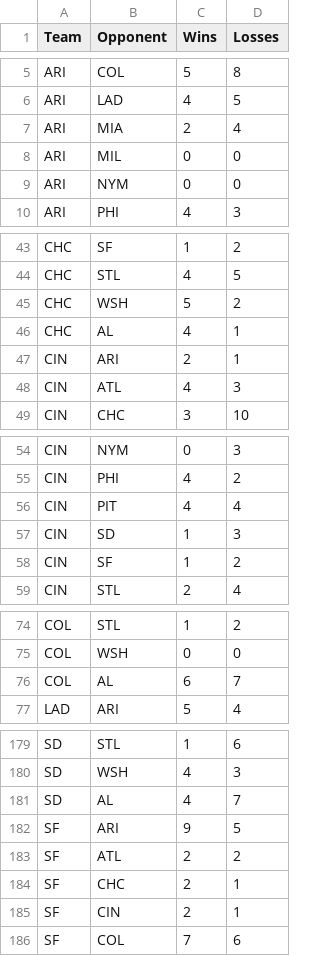
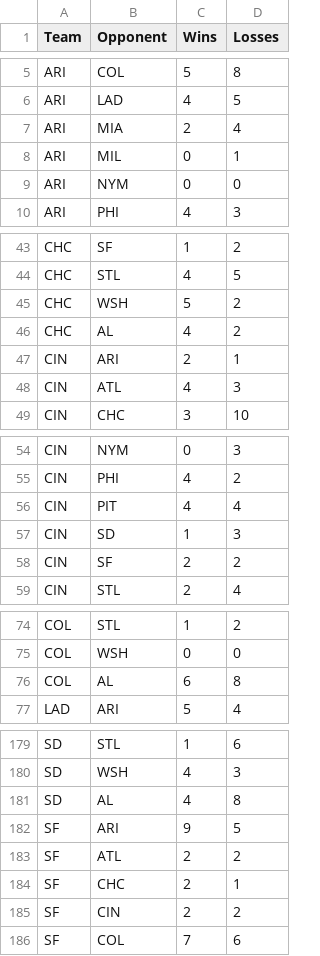
Before and after one commit to caroline-pech/Run-Expectancy-Win-Probability-Models, a CSV file: NL-standings.csv, drawn as a sheet; only a part is shown, gaps mark what is left out; the diff covers the shown part only.

```diff
--- a/NL-standings.csv
+++ b/NL-standings.csv
@@ -7,3 +7,3 @@ ARI,LAD,4,5
 ARI,MIA,2,4
-ARI,MIL,0,0
+ARI,MIL,0,1
 ARI,NYM,0,0
@@ -45,3 +45,3 @@ CHC,STL,4,5
 CHC,WSH,5,2
-CHC,AL,4,1
+CHC,AL,4,2
 CIN,ARI,2,1
@@ -57,3 +57,3 @@ CIN,PIT,4,4
 CIN,SD,1,3
-CIN,SF,1,2
+CIN,SF,2,2
 CIN,STL,2,4
@@ -75,3 +75,3 @@ COL,STL,1,2
 COL,WSH,0,0
-COL,AL,6,7
+COL,AL,6,8
 LAD,ARI,5,4
@@ -180,3 +180,3 @@ SD,STL,1,6
 SD,WSH,4,3
-SD,AL,4,7
+SD,AL,4,8
 SF,ARI,9,5
@@ -184,3 +184,3 @@ SF,ATL,2,2
 SF,CHC,2,1
-SF,CIN,2,1
+SF,CIN,2,2
 SF,COL,7,6
```
Also changed, not shown: 3 edited cells elsewhere in this file, AL-standings.csv, 5 other files.
